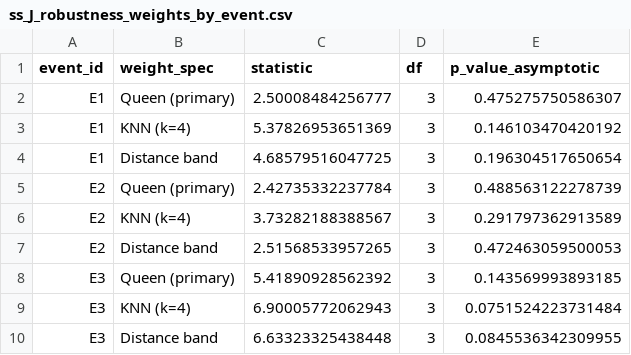
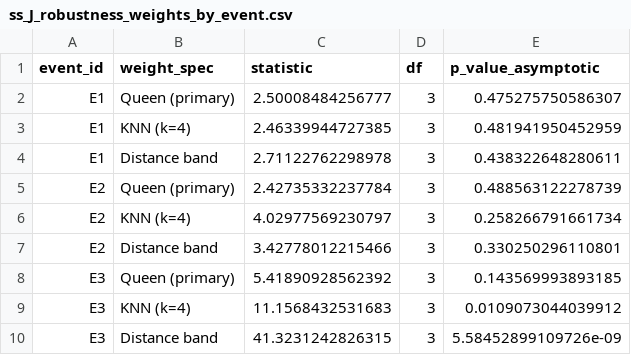
Before and after one commit to maharashed-r/makani-regional-inflation, a CSV file: results_v2/structural_shocks/tables/ss_J_robustness_weights_by_event.csv, drawn as a sheet.

```diff
--- a/results_v2/structural_shocks/tables/ss_J_robustness_weights_by_event.csv
+++ b/results_v2/structural_shocks/tables/ss_J_robustness_weights_by_event.csv
@@ -2,9 +2,9 @@
 "E1","Queen (primary)",2.50008484256777,3,0.475275750586307
-"E1","KNN (k=4)",5.37826953651369,3,0.146103470420192
-"E1","Distance band",4.68579516047725,3,0.196304517650654
+"E1","KNN (k=4)",2.46339944727385,3,0.481941950452959
+"E1","Distance band",2.71122762298978,3,0.438322648280611
 "E2","Queen (primary)",2.42735332237784,3,0.488563122278739
-"E2","KNN (k=4)",3.73282188388567,3,0.291797362913589
-"E2","Distance band",2.51568533957265,3,0.472463059500053
+"E2","KNN (k=4)",4.02977569230797,3,0.258266791661734
+"E2","Distance band",3.42778012215466,3,0.330250296110801
 "E3","Queen (primary)",5.41890928562392,3,0.143569993893185
-"E3","KNN (k=4)",6.90005772062943,3,0.0751524223731484
-"E3","Distance band",6.63323325438448,3,0.0845536342309955
+"E3","KNN (k=4)",11.1568432531683,3,0.0109073044039912
+"E3","Distance band",41.3231242826315,3,5.58452899109726e-09
```
Also changed, not shown: results_v2/distributed_spatial_lags/tables/dsl_cumulative_Theta3_by_weight.csv, results_v2/distributed_spatial_lags/tables/dsl_spatial_weight_robustness.csv, 12 other files.
